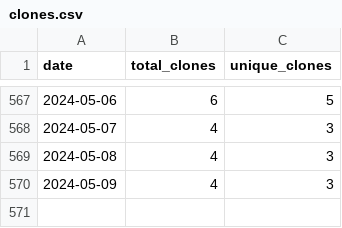
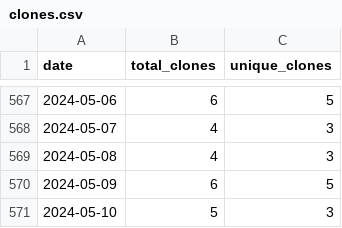
Before and after one commit to merrymitch/COMP3350, a CSV file: .traffic/clones.csv, drawn as a sheet; only a part is shown, gaps mark what is left out.

Commit message:
Updating repository traffic

```diff
--- a/.traffic/clones.csv
+++ b/.traffic/clones.csv
@@ -569,2 +569,3 @@ date,total_clones,unique_clones
 2024-05-08,4,3
-2024-05-09,4,3
+2024-05-09,6,5
+2024-05-10,5,3
```
Also changed, not shown: .traffic/views.csv, 3 other files.
